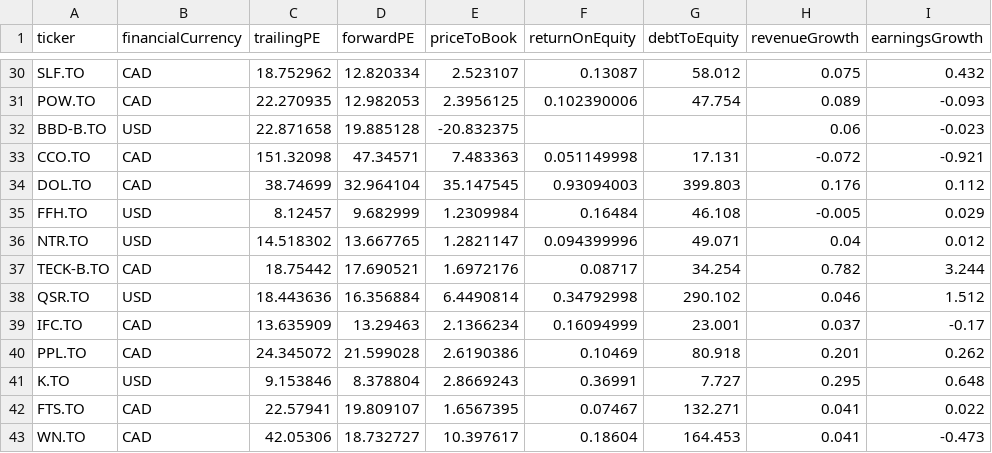
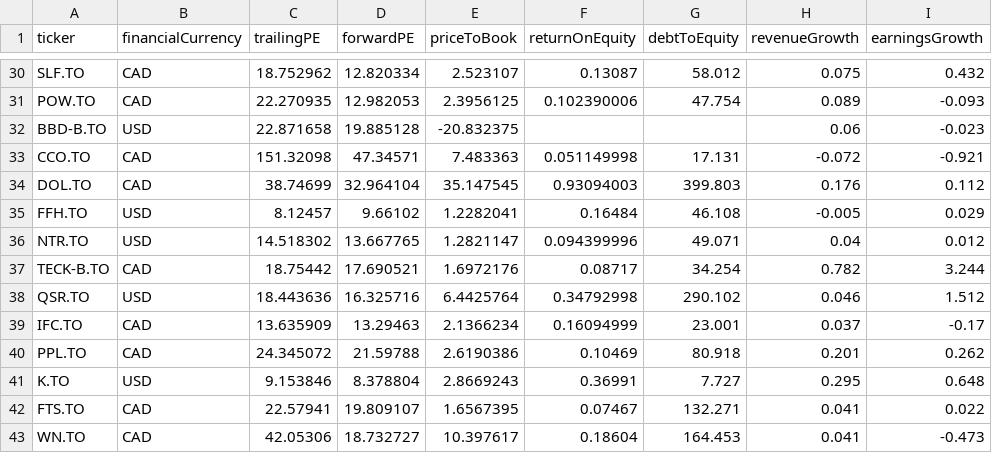
Before and after one commit to connormcginty12-alt/tsx-value-check, a CSV file: financials.csv, drawn as a sheet; only a part is shown, gaps mark what is left out; the diff covers the shown part only; the diff names each change by its address in the sheet, - before the commit and + after, or states it on an @@ line.

```diff
--- a/financials.csv
+++ b/financials.csv
-D35 (forwardPE): 9.682999
+D35 (forwardPE): 9.66102
-E35 (priceToBook): 1.2309984
+E35 (priceToBook): 1.2282041
-D38 (forwardPE): 16.356884
+D38 (forwardPE): 16.325716
-E38 (priceToBook): 6.4490814
+E38 (priceToBook): 6.4425764
-D40 (forwardPE): 21.599028
+D40 (forwardPE): 21.59788
```
Also changed, not shown: 26 edited cells elsewhere in this file, earnings.csv, ratings.csv, 1 other file.
